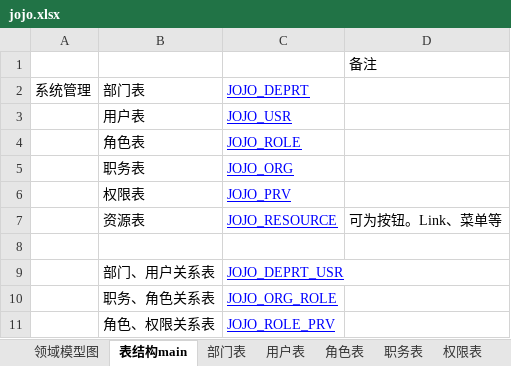
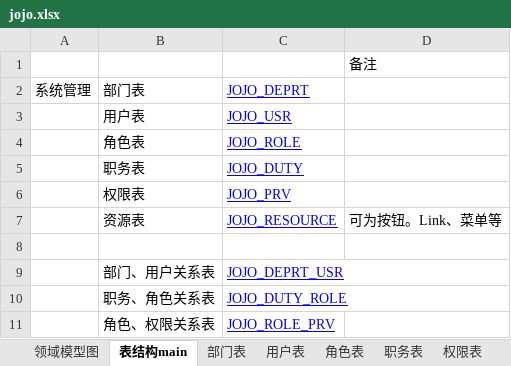
Before and after one commit to neomx7/jojoswork, an Excel workbook: work/docs/jojo.xlsx, sheet 表结构main, drawn as a sheet; values as stored, in another font and other column widths than the file's, no borders; the diff names each change by its address in the sheet, - before the commit and + after, or states it on an @@ line.

Commit message:
增加领域模型对象，为登入登出的系统缓存做准备。
Signed-off-by: jojo <showne@163.com>

```diff
--- a/work/docs/jojo.xlsx (sheet 表结构main)
+++ b/work/docs/jojo.xlsx (sheet 表结构main)
-C5: JOJO_ORG
+C5: JOJO_DUTY
-C10: JOJO_ORG_ROLE
+C10: JOJO_DUTY_ROLE
```
Also changed, not shown: sheet 资源表, sheet 用户表, sheet 职务、角色关系表, sheet 职务表, 17 other files.
